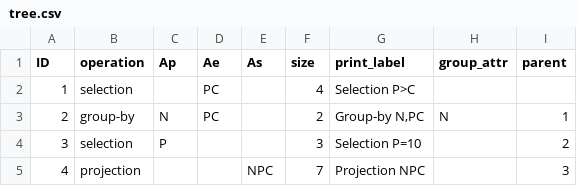
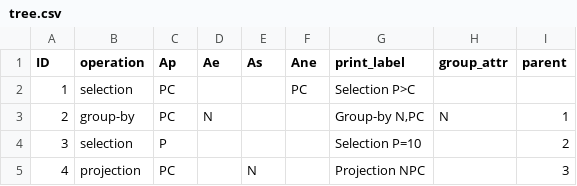
Before and after one commit to Bonis98/Distributed-query, a CSV file: Examples/Group1/tree.csv, drawn as a sheet.

```diff
--- a/Examples/Group1/tree.csv
+++ b/Examples/Group1/tree.csv
@@ -1,5 +1,5 @@
-ID,operation,Ap,Ae,As,size,print_label,group_attr,parent
-1,selection,,PC,,4,Selection P>C,,
-2,group-by,N,PC,,2,"Group-by N,PC",N,1
-3,selection,P,,,3,Selection P=10,,2
-4,projection,,,NPC,7,Projection NPC,,3
+ID,operation,Ap,Ae,As,Ane,print_label,group_attr,parent
+1,selection,PC,,,PC,Selection P>C,,
+2,group-by,PC,N,,,"Group-by N,PC",N,1
+3,selection,P,,,,Selection P=10,,2
+4,projection,PC,,N,,Projection NPC,,3
```
Also changed, not shown: Examples/Paper/tree.csv, 15 other files.
